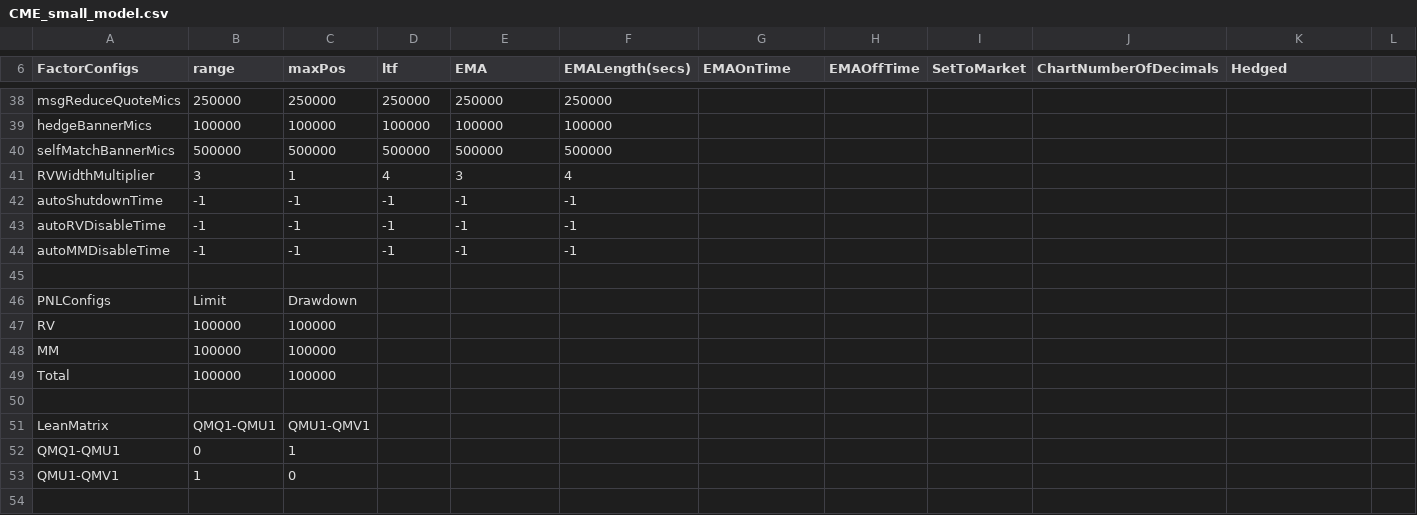
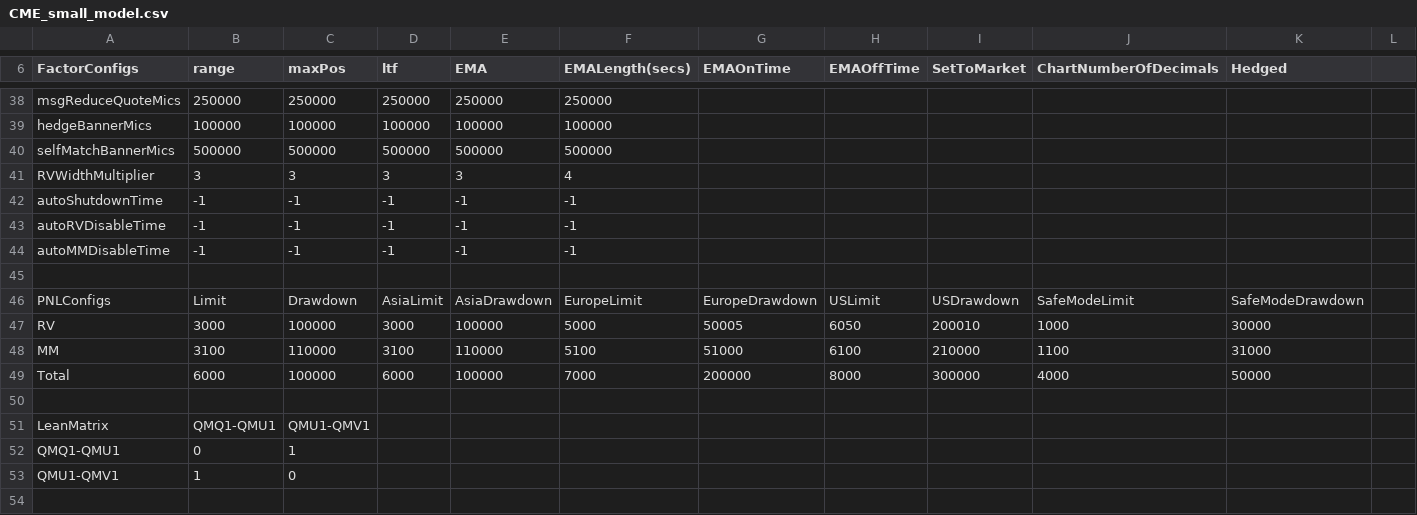
Before and after one commit to kzhdev/strats, a CSV file: config/minimal_cme/CME_small_model.csv, drawn as a sheet; only a part is shown, gaps mark what is left out; removed rows and columns are numbered as before the commit, all else as after; rows hold the shown columns only; the diff names each change by its address in the sheet, - before the commit and + after, or states it on an @@ line.

Commit message:
Pull request #136: Add PNL Limits for each shift
Merge in PYT/viper from pnl_new_columns to master

Squashed commit of the following:

commit 691dc91117fff33832e446fee29a83f767b30418
Author: kzhao <kzhao@genevatrading.com>
Date:   Tue Mar 9 12:10:08 2021 -0600

    Fix viperConfig pnl limit update

commit dec72ef2a4937819c854a1c1e03c86f3143700b2
Author: kzhao <kzhao@genevatrading.com>
Date:   Tue Mar 9 11:34:51 2021 -0600

    performance improvement.

commit 50c18a021d66f09d566ad2b7a15d8f7a3a992f14
Author: kzhao <kzhao@genevatrading.com>
Date:   Tue Mar 9 11:21:44 2021 -0600

    Check against the new limits; Fix build error; Remove compile warning

commit 104c23d91331acbfeb31839c325a1d6b889771c4
Merge: cc5a828 aa61c69
Author: kzhao <kzhao@genevatrading.com>
Date:   Tue Mar 9 11:06:11 2021 -0600

    fix merge conflict

commit cc5a8288f353334ca24454af6a03c0bce5dfde15
Author: kzhao <kzhao@genevatrading.com>
Date:   Tue Mar 9 11:03:00 2021 -0600

    update change log

commit a1882fd5148744d25dcea2fc5722b0f63fc72797
Author: kzhao <kzhao@genevatrading.com>
Date:   Tue Mar 9 11:00:43 2021 -0600

    Add PNL Limits for each shift

```diff
--- a/config/minimal_cme/CME_small_model.csv
+++ b/config/minimal_cme/CME_small_model.csv
-C41 (maxPos): 1
+C41 (maxPos): 3
-D41 (ltf): 4
+D41 (ltf): 3
-row 46: PNLConfigs | Limit | Drawdown
-row 47: RV | 100000 | 100000
-row 48: MM | 100000 | 100000
-row 49: Total | 100000 | 100000
+row 46: PNLConfigs | Limit | Drawdown | AsiaLimit | AsiaDrawdown | EuropeLimit | EuropeDrawdown | USLimit | USDrawdown | SafeModeLimit | SafeModeDrawdown
+row 47: RV | 3000 | 100000 | 3000 | 100000 | 5000 | 50005 | 6050 | 200010 | 1000 | 30000
+row 48: MM | 3100 | 110000 | 3100 | 110000 | 5100 | 51000 | 6100 | 210000 | 1100 | 31000
+row 49: Total | 6000 | 100000 | 6000 | 100000 | 7000 | 200000 | 8000 | 300000 | 4000 | 50000
```
Also changed, not shown: 8 other files.
